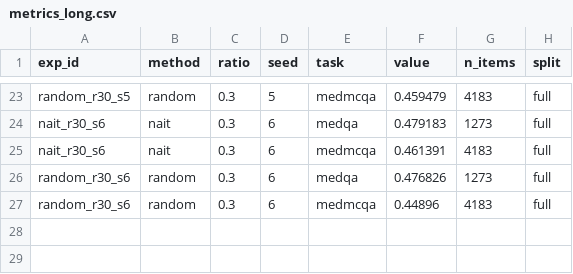
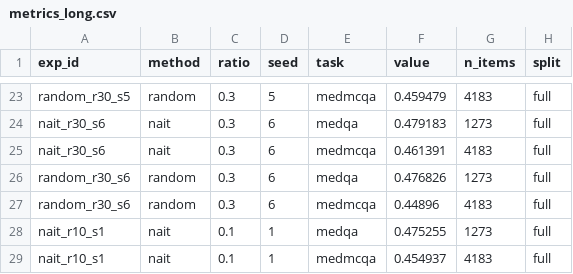
Before and after one commit to wyw-yy/datadiet-ehr, a CSV file: results/metrics_long.csv, drawn as a sheet; only a part is shown, gaps mark what is left out; the diff names each change by its address in the sheet, - before the commit and + after, or states it on an @@ line.

```diff
--- a/results/metrics_long.csv
+++ b/results/metrics_long.csv
+row 28: nait_r10_s1 | nait | 0.1 | 1 | medqa | 0.475255 | 1273 | full
+row 29: nait_r10_s1 | nait | 0.1 | 1 | medmcqa | 0.454937 | 4183 | full
```
Also changed, not shown: results/compute.csv, 5 other files.
